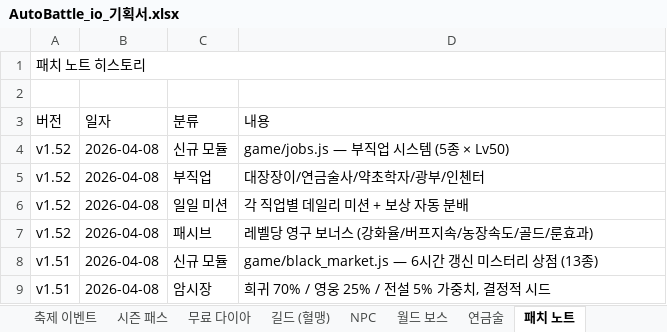
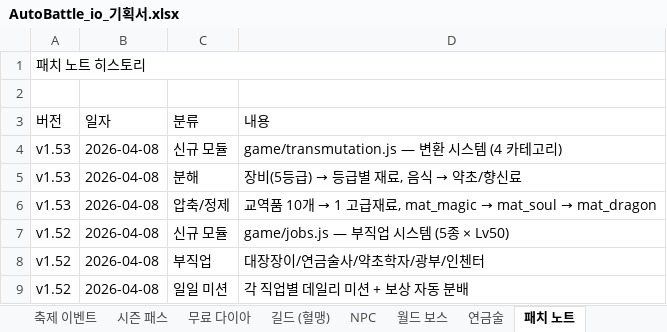
Before and after one commit to goodholic/Baduk-Marble, an Excel workbook: AutoBattle_io_기획서.xlsx, sheet 패치 노트, drawn as a sheet; only a part is shown; the shorter side is filled out with more unchanged rows; values as stored, in another font and other column widths than the file's, no cell formats; the diff names each change by its address in the sheet, - before the commit and + after, or states it on an @@ line.

```diff
--- a/AutoBattle_io_기획서.xlsx (sheet 패치 노트)
+++ b/AutoBattle_io_기획서.xlsx (sheet 패치 노트)
+row 4: v1.53 | 2026-04-08 | 신규 모듈 | game/transmutation.js — 변환 시스템 (4 카테고리)
+row 5: v1.53 | 2026-04-08 | 분해 | 장비(5등급) → 등급별 재료, 음식 → 약초/향신료
+row 6: v1.53 | 2026-04-08 | 압축/정제 | 교역품 10개 → 1 고급재료, mat_magic → mat_soul → mat_dragon
```
Also changed, not shown: sheet v1.9 ~ v1.53, other sheet tabs, cell formats, 3 other files.
